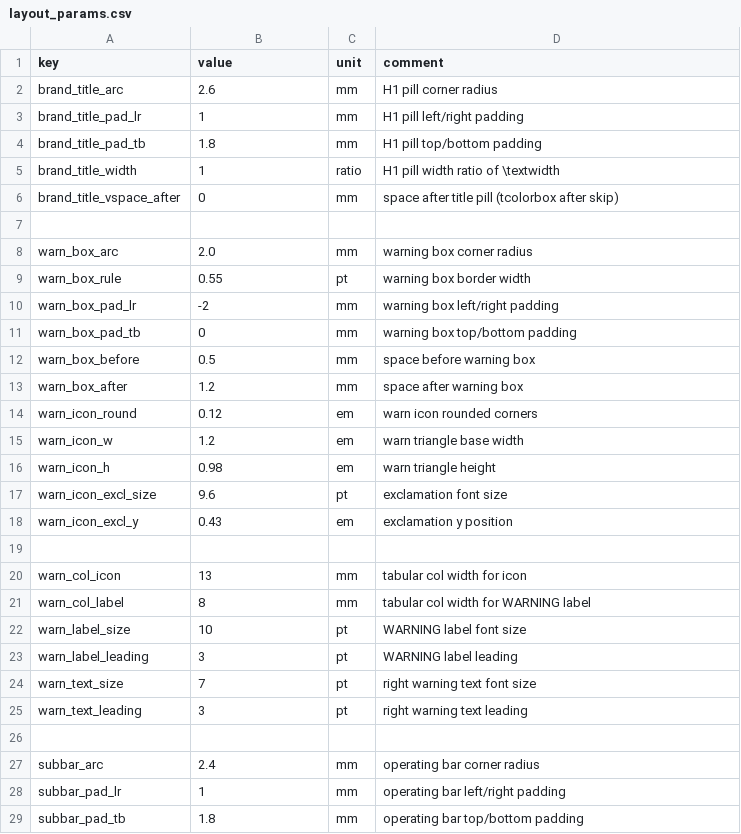
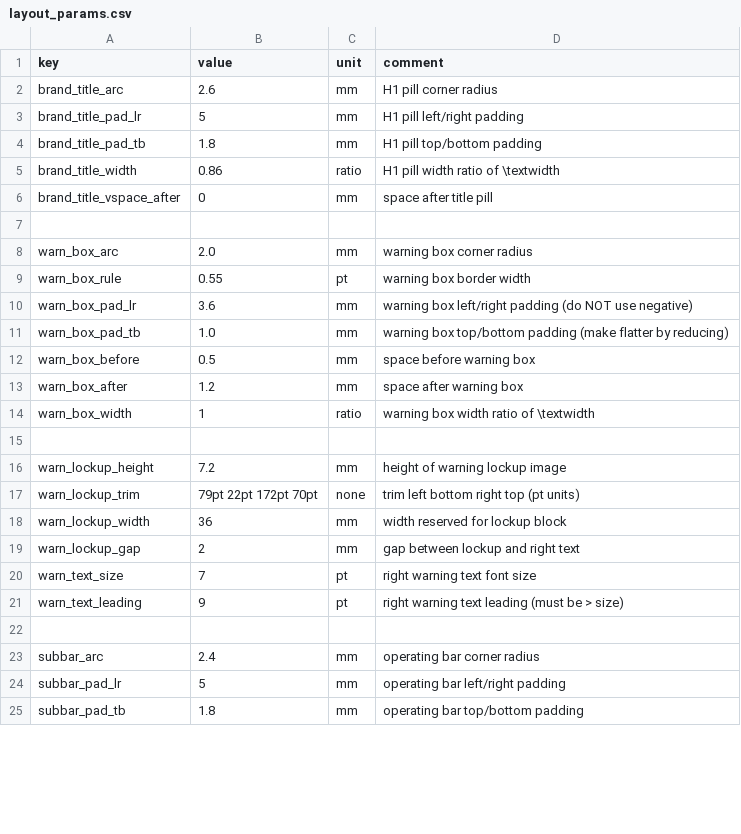
Before and after one commit to Bingboom/auto-manual, a CSV file: data/layout_params.csv, drawn as a sheet; only a part is shown; the diff covers the shown part only.

```diff
--- a/data/layout_params.csv
+++ b/data/layout_params.csv
@@ -2,6 +2,6 @@ key,value,unit,comment
 brand_title_arc,2.6,mm,H1 pill corner radius
-brand_title_pad_lr,1,mm,H1 pill left/right padding
+brand_title_pad_lr,5,mm,H1 pill left/right padding
 brand_title_pad_tb,1.8,mm,H1 pill top/bottom padding
-brand_title_width,1,ratio,H1 pill width ratio of \textwidth
-brand_title_vspace_after,0,mm,space after title pill (tcolorbox after skip)
+brand_title_width,0.86,ratio,H1 pill width ratio of \textwidth
+brand_title_vspace_after,0,mm,space after title pill
 ,,,
@@ -9,21 +9,17 @@ warn_box_arc,2.0,mm,warning box corner radius
 warn_box_rule,0.55,pt,warning box border width
-warn_box_pad_lr,-2,mm,warning box left/right padding
-warn_box_pad_tb,0,mm,warning box top/bottom padding
+warn_box_pad_lr,3.6,mm,warning box left/right padding (do NOT use negative)
+warn_box_pad_tb,1.0,mm,warning box top/bottom padding (make flatter by reducing)
 warn_box_before,0.5,mm,space before warning box
 warn_box_after,1.2,mm,space after warning box
-warn_icon_round,0.12,em,warn icon rounded corners
-warn_icon_w,1.2,em,warn triangle base width
-warn_icon_h,0.98,em,warn triangle height
-warn_icon_excl_size,9.6,pt,exclamation font size
-warn_icon_excl_y,0.43,em,exclamation y position
+warn_box_width,1,ratio,warning box width ratio of \textwidth
 ,,,
-warn_col_icon,13,mm,tabular col width for icon
-warn_col_label,8,mm,tabular col width for WARNING label
-warn_label_size,10,pt,WARNING label font size
-warn_label_leading,3,pt,WARNING label leading
+warn_lockup_height,7.2,mm,height of warning lockup image
+warn_lockup_trim,79pt 22pt 172pt 70pt,none,trim left bottom right top (pt units)
+warn_lockup_width,36,mm,width reserved for lockup block
+warn_lockup_gap,2,mm,gap between lockup and right text
 warn_text_size,7,pt,right warning text font size
-warn_text_leading,3,pt,right warning text leading
+warn_text_leading,9,pt,right warning text leading (must be > size)
 ,,,
 subbar_arc,2.4,mm,operating bar corner radius
-subbar_pad_lr,1,mm,operating bar left/right padding
+subbar_pad_lr,5,mm,operating bar left/right padding
 subbar_pad_tb,1.8,mm,operating bar top/bottom padding
```
Also changed, not shown: 3 added rows, 3 removed rows, 2 moved rows and 7 edited cells elsewhere in this file, 8 other files.
